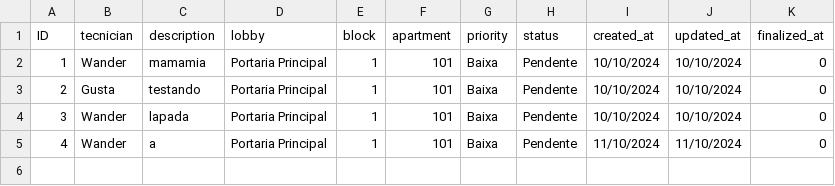
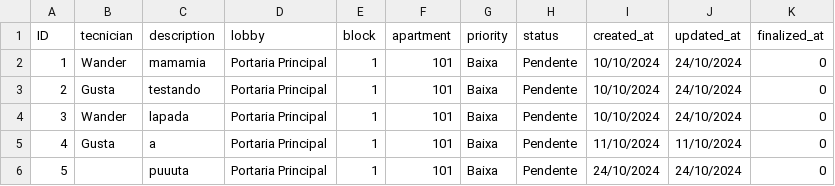
Before and after one commit to brenohabib/OSPredial, a CSV file: src/main/java/org/atividadeJava/atividade3/Prova2e3/CSV/os.csv, drawn as a sheet.

```diff
--- a/src/main/java/org/atividadeJava/atividade3/Prova2e3/CSV/os.csv
+++ b/src/main/java/org/atividadeJava/atividade3/Prova2e3/CSV/os.csv
@@ -1,5 +1,6 @@
 ID,tecnician,description,lobby,block,apartment,priority,status,created_at,updated_at,finalized_at
-1,Wander,mamamia,Portaria Principal,1,101,Baixa,Pendente,10/10/2024,10/10/2024,0
-2,Gusta,testando,Portaria Principal,1,101,Baixa,Pendente,10/10/2024,10/10/2024,0
-3,Wander,lapada,Portaria Principal,1,101,Baixa,Pendente,10/10/2024,10/10/2024,0
-4,Wander,a,Portaria Principal,1,101,Baixa,Pendente,11/10/2024,11/10/2024,0
+1,Wander,mamamia,Portaria Principal,1,101,Baixa,Pendente,10/10/2024,24/10/2024,0
+2,Gusta,testando,Portaria Principal,1,101,Baixa,Pendente,10/10/2024,24/10/2024,0
+3,Wander,lapada,Portaria Principal,1,101,Baixa,Pendente,10/10/2024,24/10/2024,0
+4,Gusta,a,Portaria Principal,1,101,Baixa,Pendente,11/10/2024,11/10/2024,0
+5,,puuuta,Portaria Principal,1,101,Baixa,Pendente,24/10/2024,24/10/2024,0
```
Also changed, not shown: 5 other files.
